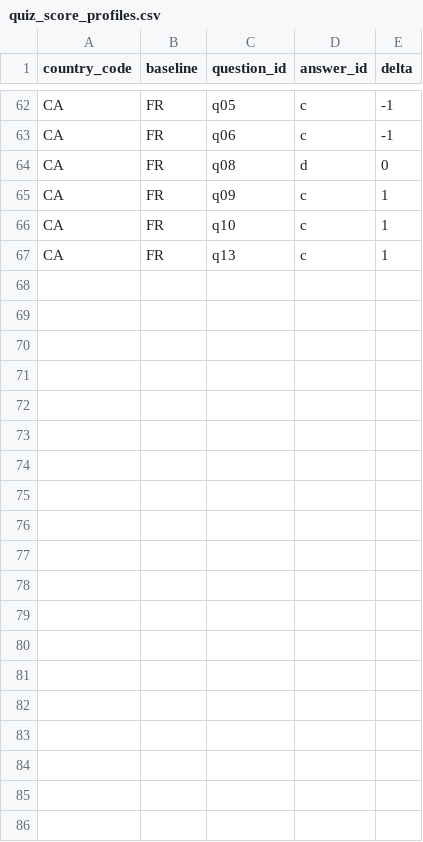
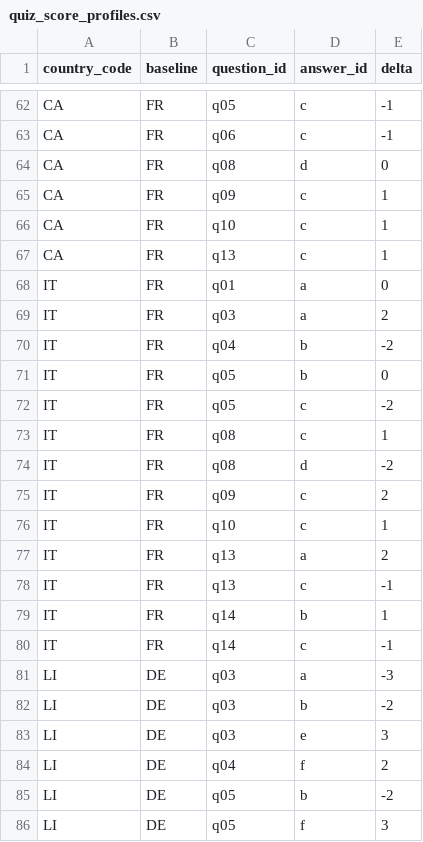
Before and after one commit to nicolas-trente-ans/le-monde-des-contrats-sociaux, a CSV file: public/assets/data/quiz_score_profiles.csv, drawn as a sheet; only a part is shown, gaps mark what is left out; the diff covers the shown part only.

```diff
--- a/public/assets/data/quiz_score_profiles.csv
+++ b/public/assets/data/quiz_score_profiles.csv
@@ -67 +67,20 @@ CA,FR,q10,c,1
 CA,FR,q13,c,1
+IT,FR,q01,a,0
+IT,FR,q03,a,2
+IT,FR,q04,b,-2
+IT,FR,q05,b,0
+IT,FR,q05,c,-2
+IT,FR,q08,c,1
+IT,FR,q08,d,-2
+IT,FR,q09,c,2
+IT,FR,q10,c,1
+IT,FR,q13,a,2
+IT,FR,q13,c,-1
+IT,FR,q14,b,1
+IT,FR,q14,c,-1
+LI,DE,q03,a,-3
+LI,DE,q03,b,-2
+LI,DE,q03,e,3
+LI,DE,q04,f,2
+LI,DE,q05,b,-2
+LI,DE,q05,f,3
```
Also changed, not shown: 18 added rows elsewhere in this file, public/assets/data/Localization.csv, public/assets/data/quiz_scores.csv, 15 other files.
